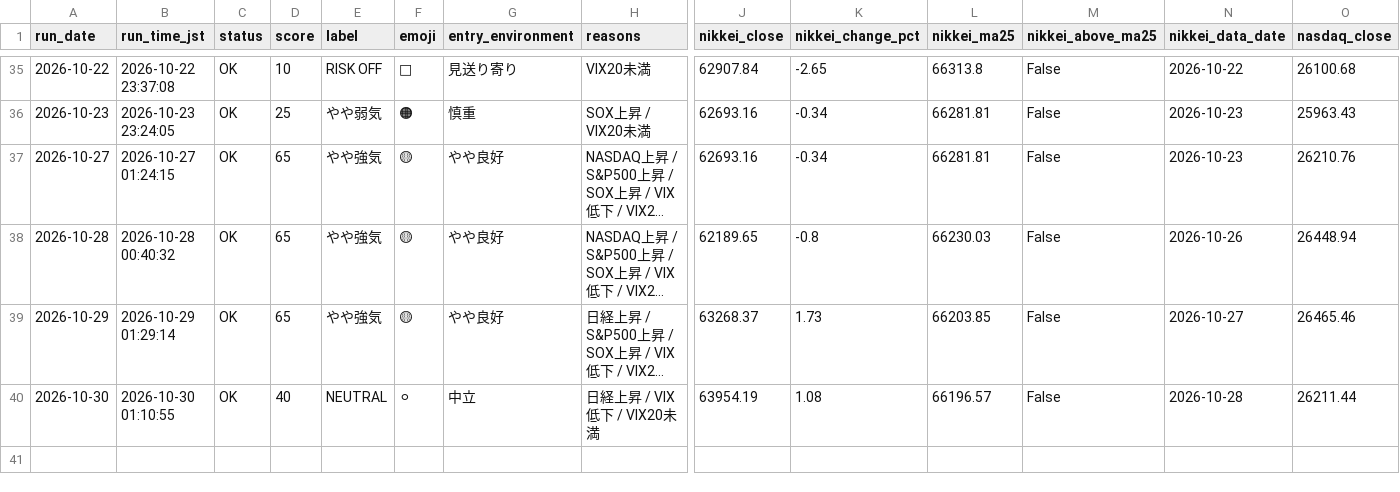
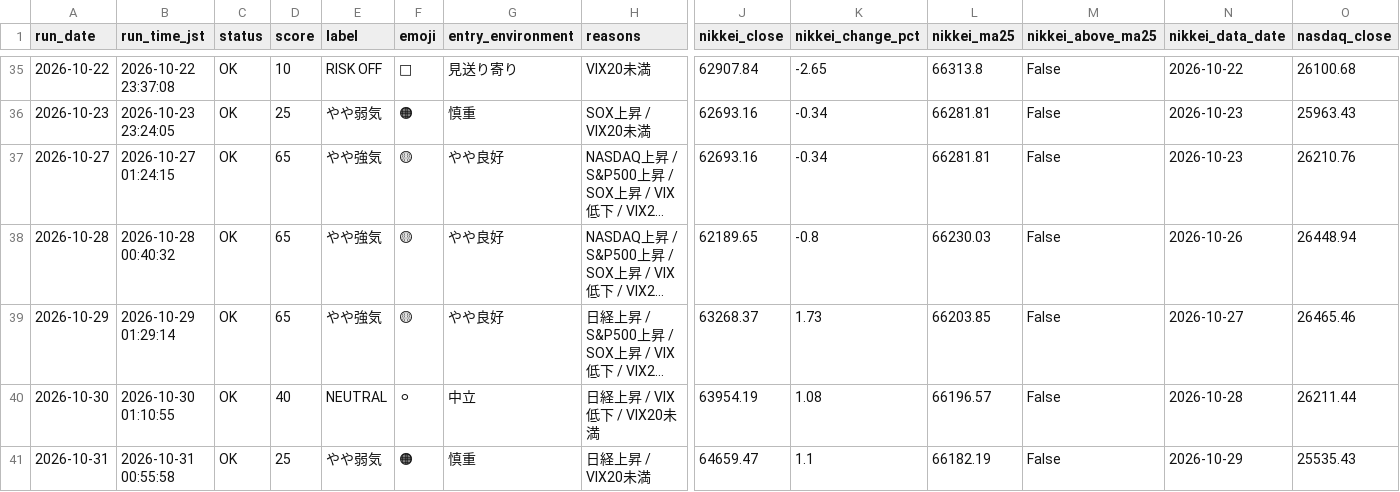
Before and after one commit to rikubell0954-del/stock-monito, a CSV file: results/market_regime_history.csv, drawn as a sheet; only a part is shown, gaps mark what is left out; long unchanged cells end in …; rows hold the shown columns only; the diff names each change by its address in the sheet, - before the commit and + after, or states it on an @@ line.

```diff
--- a/results/market_regime_history.csv
+++ b/results/market_regime_history.csv
+row 41: 2026-10-31 | 2026-10-31 00:55:58 | OK | 25 | やや弱気 | 🟠 | 慎重 | 日経上昇 / VIX20未満 | 64659.47 | 1.1 | 66182.19 | False | 2026-10-29 | 25535.43
```
Also changed, not shown: results/ranked_candidates.csv, results/screening_result.csv, 12 other files.
